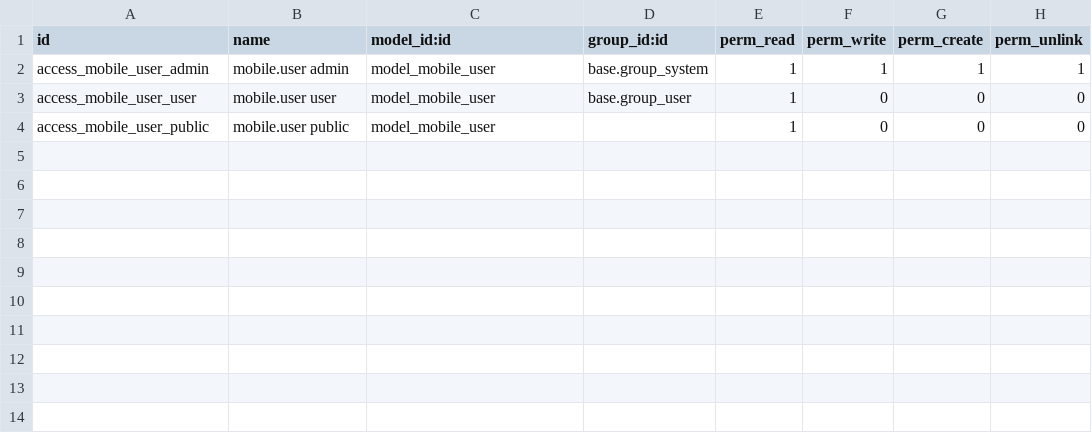
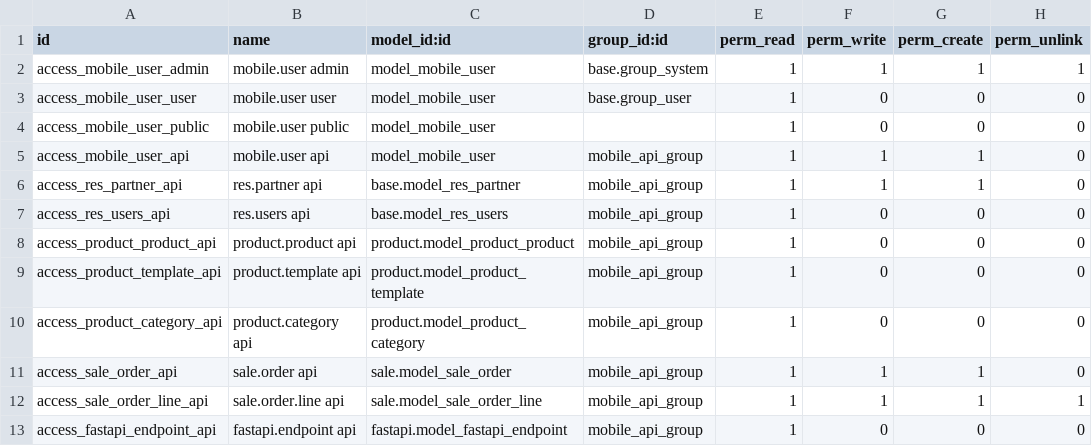
Before and after one commit to uellowcom/Uellowcom, a CSV file: mobile_fastapi/security/ir.model.access.csv, drawn as a sheet.

Commit message:
[ADD] adding the data file for all the possible endpoints that might be needed for the mboile app

```diff
--- a/mobile_fastapi/security/ir.model.access.csv
+++ b/mobile_fastapi/security/ir.model.access.csv
@@ -4 +4,10 @@ access_mobile_user_user,mobile.user user,model_mobile_user,base.group_user,1,0,0
 access_mobile_user_public,mobile.user public,model_mobile_user,,1,0,0,0
+access_mobile_user_api,mobile.user api,model_mobile_user,mobile_api_group,1,1,1,0
+access_res_partner_api,res.partner api,base.model_res_partner,mobile_api_group,1,1,1,0
+access_res_users_api,res.users api,base.model_res_users,mobile_api_group,1,0,0,0
+access_product_product_api,product.product api,product.model_product_product,mobile_api_group,1,0,0,0
+access_product_template_api,product.template api,product.model_product_template,mobile_api_group,1,0,0,0
+access_product_category_api,product.category api,product.model_product_category,mobile_api_group,1,0,0,0
+access_sale_order_api,sale.order api,sale.model_sale_order,mobile_api_group,1,1,1,0
+access_sale_order_line_api,sale.order.line api,sale.model_sale_order_line,mobile_api_group,1,1,1,1
+access_fastapi_endpoint_api,fastapi.endpoint api,fastapi.model_fastapi_endpoint,mobile_api_group,1,0,0,0
```
Also changed, not shown: 3 other files.
